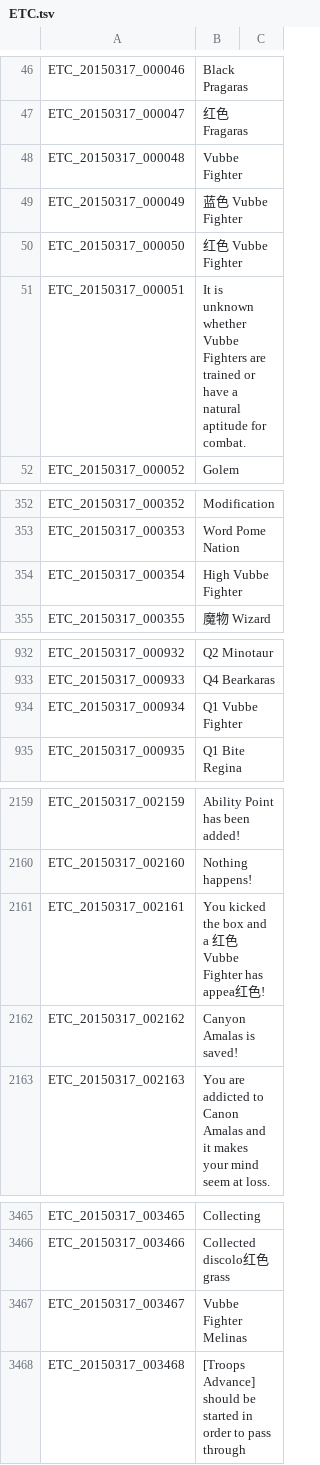
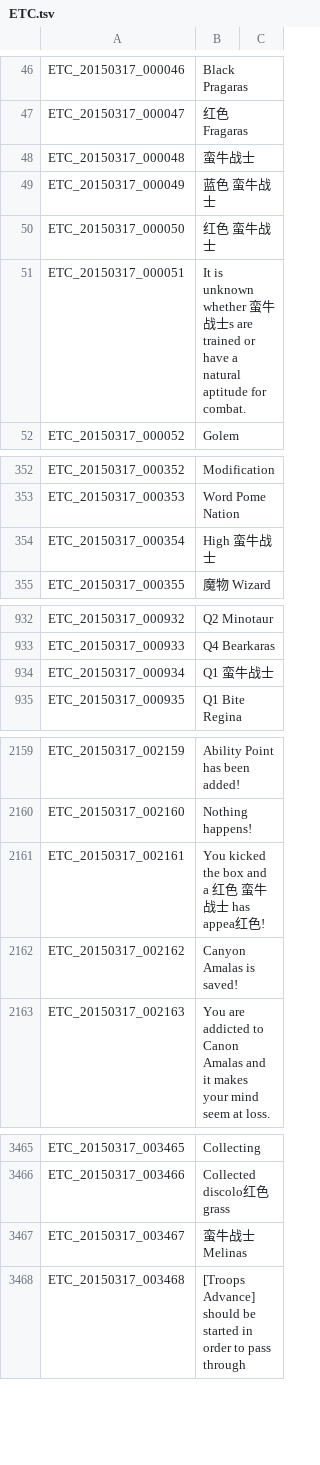
Before and after one commit to TosSpicyBar/TyaoOyaoSyaoLyaoTyaoHyaoH_B, a TSV file: ETC.tsv, drawn as a sheet; only a part is shown, gaps mark what is left out; the diff covers the shown part only.

```diff
--- a/ETC.tsv
+++ b/ETC.tsv
@@ -47,6 +47,6 @@ ETC_20150317_000046	Black Pragaras
 ETC_20150317_000047	红色 Fragaras
-ETC_20150317_000048	Vubbe Fighter
-ETC_20150317_000049	蓝色 Vubbe Fighter
-ETC_20150317_000050	红色 Vubbe Fighter
-ETC_20150317_000051	It is unknown whether Vubbe Fighters are trained or have a natural aptitude for combat.
+ETC_20150317_000048	蛮牛战士
+ETC_20150317_000049	蓝色 蛮牛战士
+ETC_20150317_000050	红色 蛮牛战士
+ETC_20150317_000051	It is unknown whether 蛮牛战士s are trained or have a natural aptitude for combat.
 ETC_20150317_000052	Golem
@@ -353,3 +353,3 @@ ETC_20150317_000352	Modification
 ETC_20150317_000353	Word Pome Nation
-ETC_20150317_000354	High Vubbe Fighter
+ETC_20150317_000354	High 蛮牛战士
 ETC_20150317_000355	魔物 Wizard
@@ -933,3 +933,3 @@ ETC_20150317_000932	Q2 Minotaur
 ETC_20150317_000933	Q4 Bearkaras
-ETC_20150317_000934	Q1 Vubbe Fighter
+ETC_20150317_000934	Q1 蛮牛战士
 ETC_20150317_000935	Q1 Bite Regina
@@ -2160,3 +2160,3 @@ ETC_20150317_002159	Ability Point has been added!
 ETC_20150317_002160	Nothing happens!
-ETC_20150317_002161	You kicked the box and a 红色 Vubbe Fighter has appea红色!
+ETC_20150317_002161	You kicked the box and a 红色 蛮牛战士 has appea红色!
 ETC_20150317_002162	Canyon Amalas is saved!
@@ -3466,3 +3466,3 @@ ETC_20150317_003465	Collecting
 ETC_20150317_003466	Collected discolo红色 grass
-ETC_20150317_003467	Vubbe Fighter Melinas
+ETC_20150317_003467	蛮牛战士 Melinas
 ETC_20150317_003468	[Troops Advance] should be started in order to pass through
```
Also changed, not shown: 4 edited cells elsewhere in this file, QUEST.tsv.
